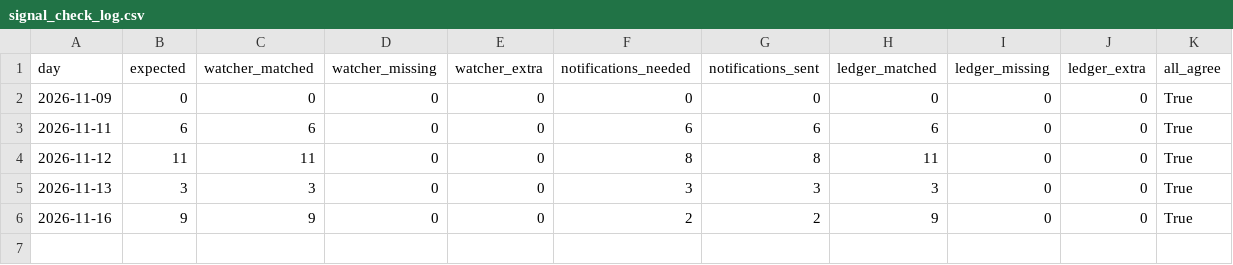
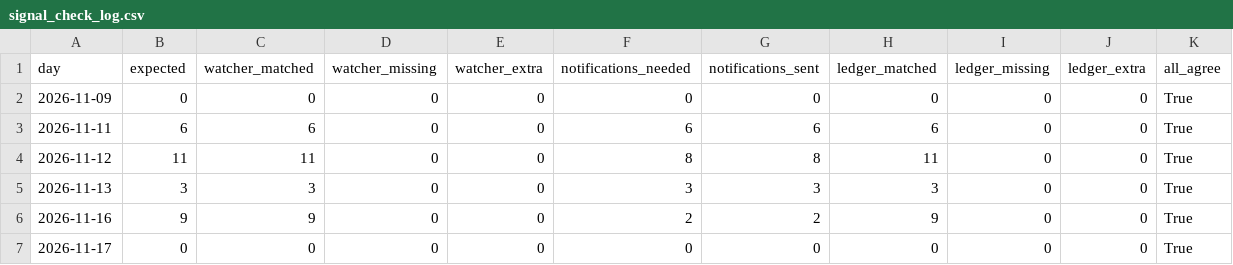
Before and after one commit to mng-unifize/market-files, a CSV file: data/live/signal_check_log.csv, drawn as a sheet; the diff names each change by its address in the sheet, - before the commit and + after, or states it on an @@ line.

Commit message:
Signal check 2026-11-17

```diff
--- a/data/live/signal_check_log.csv
+++ b/data/live/signal_check_log.csv
+row 7: 2026-11-17 | 0 | 0 | 0 | 0 | 0 | 0 | 0 | 0 | 0 | True
```
Also changed, not shown: 1 other file.
